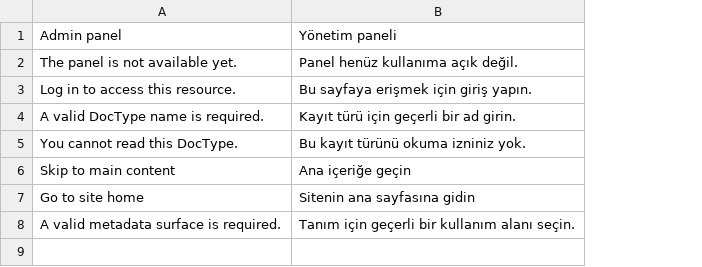
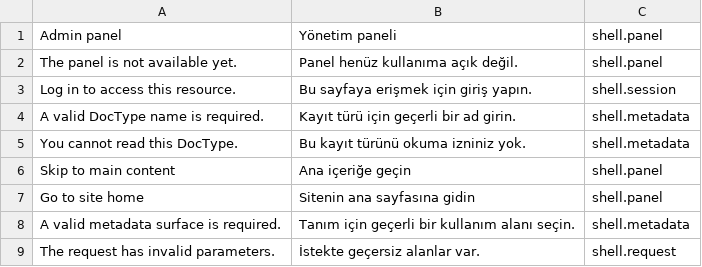
Before and after one commit to karacaismail/frappesetup, a CSV file: backend/apps/platform_core/platform_core/translations/tr.csv, drawn as a sheet; the diff names each change by its address in the sheet, - before the commit and + after, or states it on an @@ line.

```diff
--- a/backend/apps/platform_core/platform_core/translations/tr.csv
+++ b/backend/apps/platform_core/platform_core/translations/tr.csv
+column C, rows 1-8: shell.panel | shell.panel | shell.session | shell.metadata | shell.metadata | shell.panel | shell.panel | shell.metadata
+row 9: The request has invalid parameters. | İstekte geçersiz alanlar var. | shell.request
```
Also changed, not shown: 16 other files.
